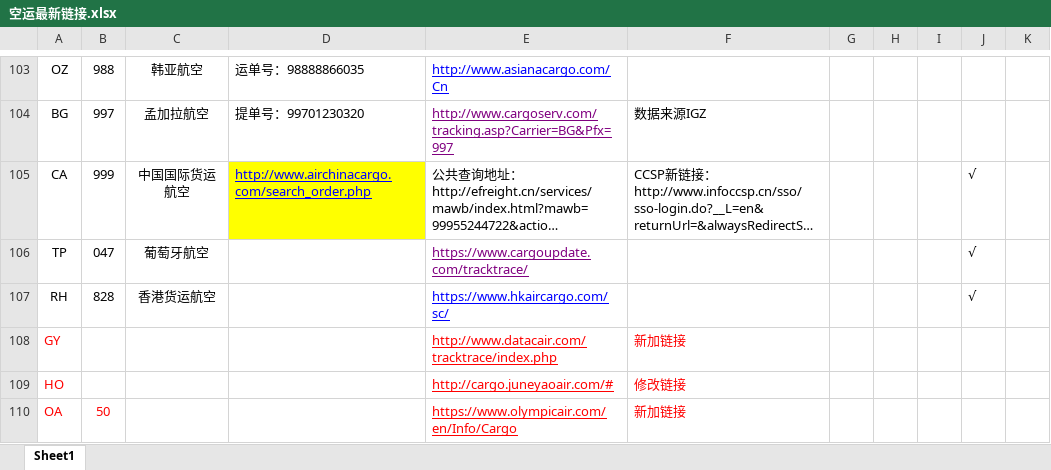
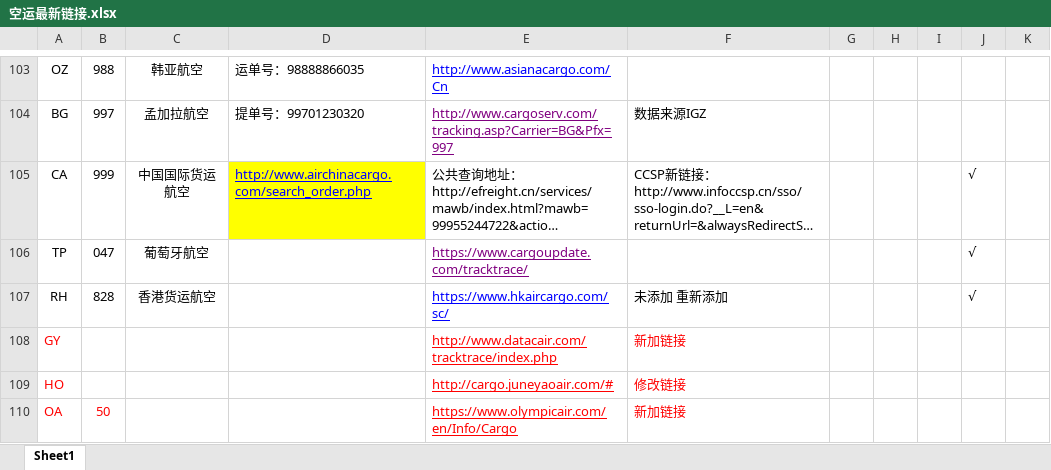
Before and after one commit to xushuman/zhoukao, an Excel workbook: 空运最新链接.xlsx, sheet Sheet1, drawn as a sheet; only a part is shown, gaps mark what is left out; long unchanged cells end in …; values as stored, in another font and other column widths than the file's, no borders; charts and pictures not drawn; the diff names each change by its address in the sheet, - before the commit and + after, or states it on an @@ line.

```diff
--- a/空运最新链接.xlsx (sheet Sheet1)
+++ b/空运最新链接.xlsx (sheet Sheet1)
-F107: (empty)
+F107: 未添加 重新添加
```
Also changed, not shown: 提单号识别船东/船东单号规则.xlsx, 提单号识别船东/船东单号规则1.xlsx, 24 other files.
